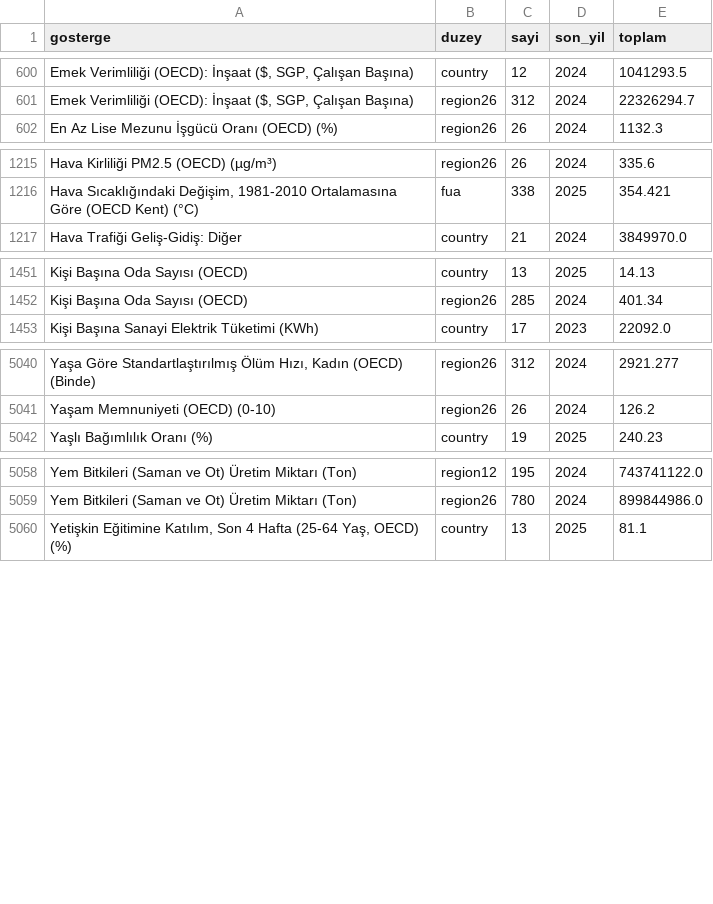
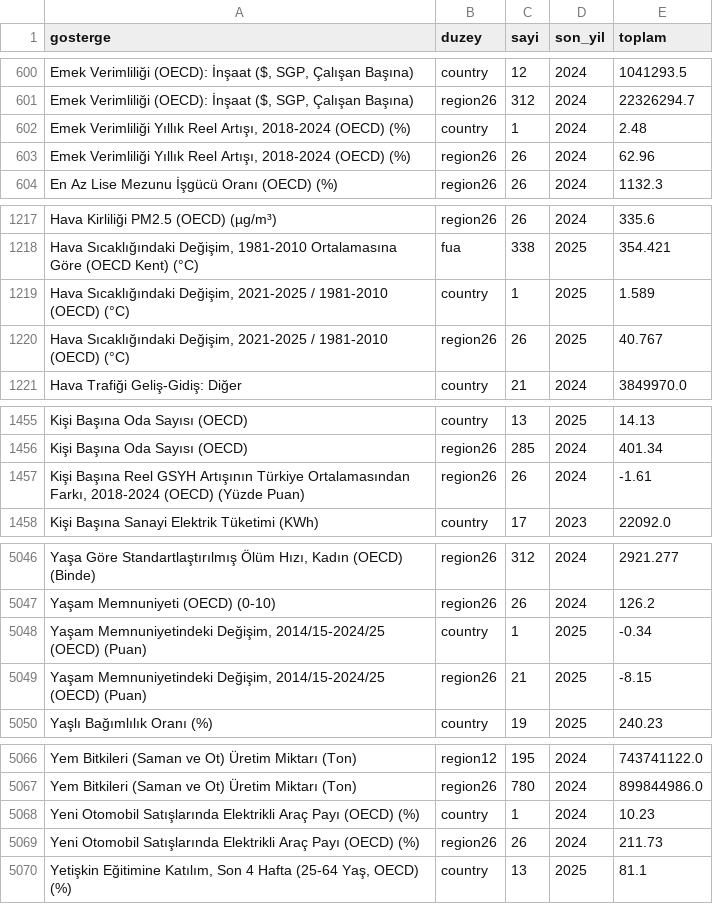
Before and after one commit to HuseyinUlub/Bolgesel-Veri-Platformu, a CSV file: kaynaklar/veri-ozeti.csv, drawn as a sheet; only a part is shown, gaps mark what is left out; the diff covers the shown part only; the diff names each change by its address in the sheet, - before the commit and + after, or states it on an @@ line.

```diff
--- a/kaynaklar/veri-ozeti.csv
+++ b/kaynaklar/veri-ozeti.csv
+row 602: Emek Verimliliği Yıllık Reel Artışı, 2018-2024 (OECD) (%) | country | 1 | 2024 | 2.48
+row 603: Emek Verimliliği Yıllık Reel Artışı, 2018-2024 (OECD) (%) | region26 | 26 | 2024 | 62.96
+row 1219: Hava Sıcaklığındaki Değişim, 2021-2025 / 1981-2010 (OECD) (°C) | country | 1 | 2025 | 1.589
+row 1220: Hava Sıcaklığındaki Değişim, 2021-2025 / 1981-2010 (OECD) (°C) | region26 | 26 | 2025 | 40.767
+row 1457: Kişi Başına Reel GSYH Artışının Türkiye Ortalamasından Farkı, 2018-2024 (OECD) (Yüzde Puan) | region26 | 26 | 2024 | -1.61
+row 5048: Yaşam Memnuniyetindeki Değişim, 2014/15-2024/25 (OECD) (Puan) | country | 1 | 2025 | -0.34
+row 5049: Yaşam Memnuniyetindeki Değişim, 2014/15-2024/25 (OECD) (Puan) | region26 | 21 | 2025 | -8.15
+row 5068: Yeni Otomobil Satışlarında Elektrikli Araç Payı (OECD) (%) | country | 1 | 2024 | 10.23
+row 5069: Yeni Otomobil Satışlarında Elektrikli Araç Payı (OECD) (%) | region26 | 26 | 2024 | 211.73
```
Also changed, not shown: 1 added row elsewhere in this file, veri-ekleri/gosterge-notlari.csv, 28 other files.
